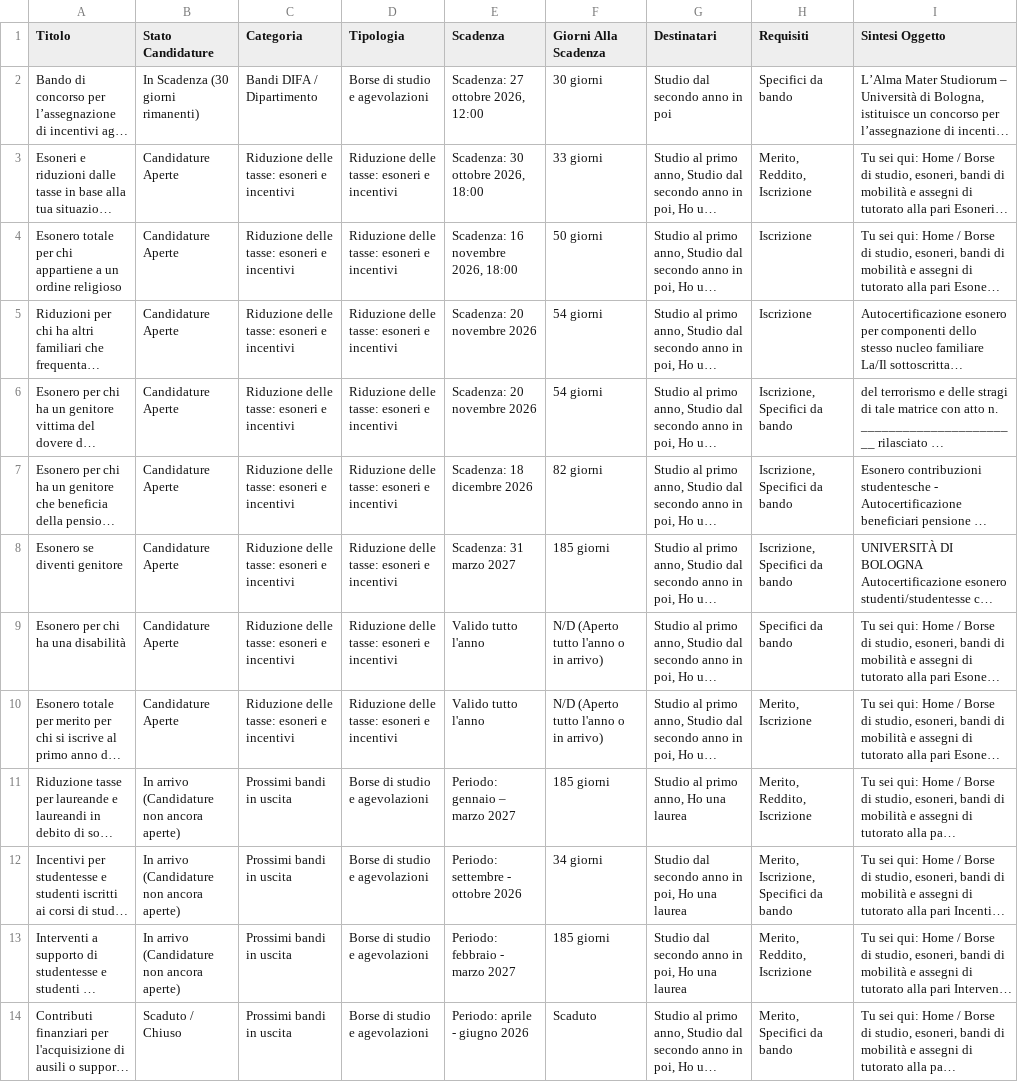
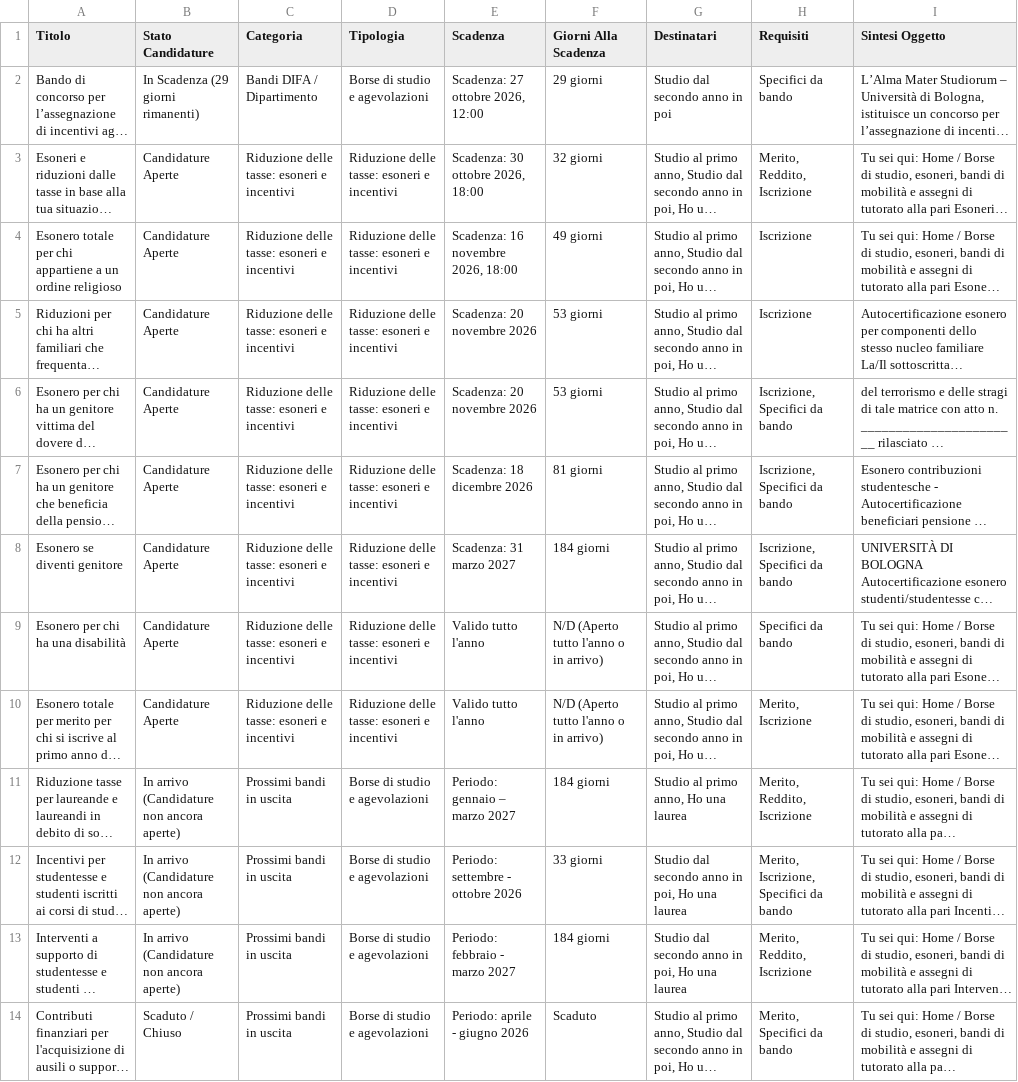
Before and after one commit to Martiri/bot-bandi-fisica, a CSV file: bandi_attivi.csv, drawn as a sheet; only a part is shown; long unchanged cells end in …; the diff names each change by its address in the sheet, - before the commit and + after, or states it on an @@ line.

```diff
--- a/bandi_attivi.csv
+++ b/bandi_attivi.csv
-B2 (Stato Candidature): In Scadenza (30 giorni rimanenti)
+B2 (Stato Candidature): In Scadenza (29 giorni rimanenti)
-F2 (Giorni Alla Scadenza): 30 giorni
+F2 (Giorni Alla Scadenza): 29 giorni
-F3 (Giorni Alla Scadenza): 33 giorni
+F3 (Giorni Alla Scadenza): 32 giorni
-F4 (Giorni Alla Scadenza): 50 giorni
+F4 (Giorni Alla Scadenza): 49 giorni
-F5:F6 (Giorni Alla Scadenza): 54 giorni
+F5:F6 (Giorni Alla Scadenza): 53 giorni
-F7 (Giorni Alla Scadenza): 82 giorni
+F7 (Giorni Alla Scadenza): 81 giorni
-F8 (Giorni Alla Scadenza): 185 giorni
+F8 (Giorni Alla Scadenza): 184 giorni
-F11 (Giorni Alla Scadenza): 185 giorni
+F11 (Giorni Alla Scadenza): 184 giorni
-F12 (Giorni Alla Scadenza): 34 giorni
+F12 (Giorni Alla Scadenza): 33 giorni
-F13 (Giorni Alla Scadenza): 185 giorni
+F13 (Giorni Alla Scadenza): 184 giorni
```
Also changed, not shown: 4 other files.
